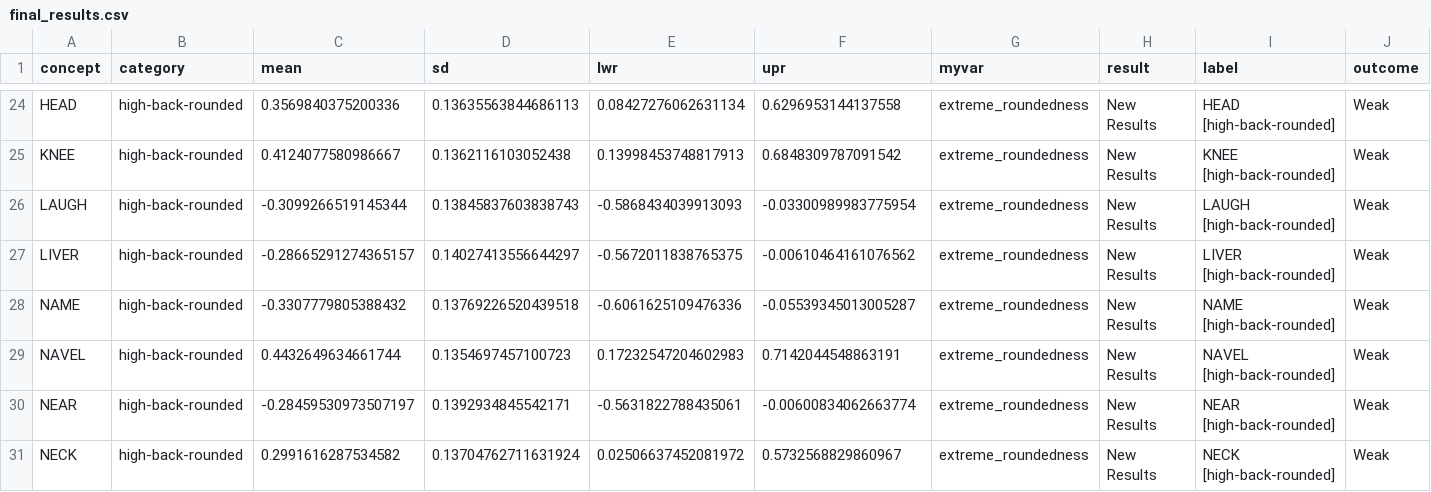
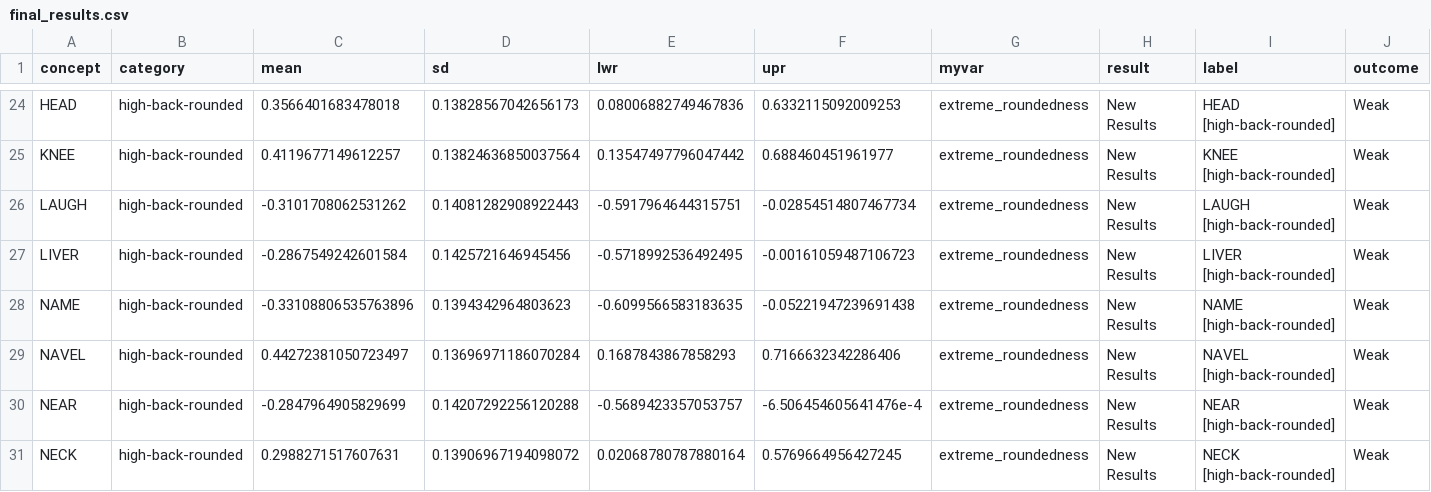
Before and after one commit to FredericBlum/replication, a CSV file: data/final_results.csv, drawn as a sheet; only a part is shown, gaps mark what is left out; the diff covers the shown part only; the diff names each change by its address in the sheet, - before the commit and + after, or states it on an @@ line.

```diff
--- a/data/final_results.csv
+++ b/data/final_results.csv
-C24 (mean): 0.3569840375200336
+C24 (mean): 0.3566401683478018
-D24 (sd): 0.13635563844686113
+D24 (sd): 0.13828567042656173
-E24 (lwr): 0.08427276062631134
+E24 (lwr): 0.08006882749467836
-F24 (upr): 0.6296953144137558
+F24 (upr): 0.6332115092009253
-C25 (mean): 0.4124077580986667
+C25 (mean): 0.4119677149612257
-D25 (sd): 0.1362116103052438
+D25 (sd): 0.13824636850037564
-E25 (lwr): 0.13998453748817913
+E25 (lwr): 0.13547497796047442
-F25 (upr): 0.6848309787091542
+F25 (upr): 0.688460451961977
-C26 (mean): -0.3099266519145344
+C26 (mean): -0.3101708062531262
-D26 (sd): 0.13845837603838743
+D26 (sd): 0.14081282908922443
-E26 (lwr): -0.5868434039913093
+E26 (lwr): -0.5917964644315751
-F26 (upr): -0.03300989983775954
+F26 (upr): -0.02854514807467734
-C27 (mean): -0.28665291274365157
+C27 (mean): -0.2867549242601584
-D27 (sd): 0.14027413556644297
+D27 (sd): 0.1425721646945456
-E27 (lwr): -0.5672011838765375
+E27 (lwr): -0.5718992536492495
-F27 (upr): -0.00610464161076562
+F27 (upr): -0.00161059487106723
-C28 (mean): -0.3307779805388432
+C28 (mean): -0.33108806535763896
-D28 (sd): 0.13769226520439518
+D28 (sd): 0.1394342964803623
-E28 (lwr): -0.6061625109476336
+E28 (lwr): -0.6099566583183635
-F28 (upr): -0.05539345013005287
+F28 (upr): -0.05221947239691438
-C29 (mean): 0.4432649634661744
+C29 (mean): 0.44272381050723497
-D29 (sd): 0.1354697457100723
+D29 (sd): 0.13696971186070284
-E29 (lwr): 0.17232547204602983
+E29 (lwr): 0.1687843867858293
-F29 (upr): 0.7142044548863191
+F29 (upr): 0.7166632342286406
-C30 (mean): -0.28459530973507197
+C30 (mean): -0.2847964905829699
-D30 (sd): 0.1392934845542171
+D30 (sd): 0.14207292256120288
-E30 (lwr): -0.5631822788435061
+E30 (lwr): -0.5689423357053757
-F30 (upr): -0.00600834062663774
+F30 (upr): -6.506454605641476e-4
-C31 (mean): 0.2991616287534582
+C31 (mean): 0.2988271517607631
-D31 (sd): 0.13704762711631924
+D31 (sd): 0.13906967194098072
-E31 (lwr): 0.02506637452081972
+E31 (lwr): 0.02068780787880164
-F31 (upr): 0.5732568829860967
+F31 (upr): 0.5769664956427245
```
Also changed, not shown: 3 removed rows and 84 edited cells elsewhere in this file, data_derived/extreme_roundedness.csv, 13 other files.
